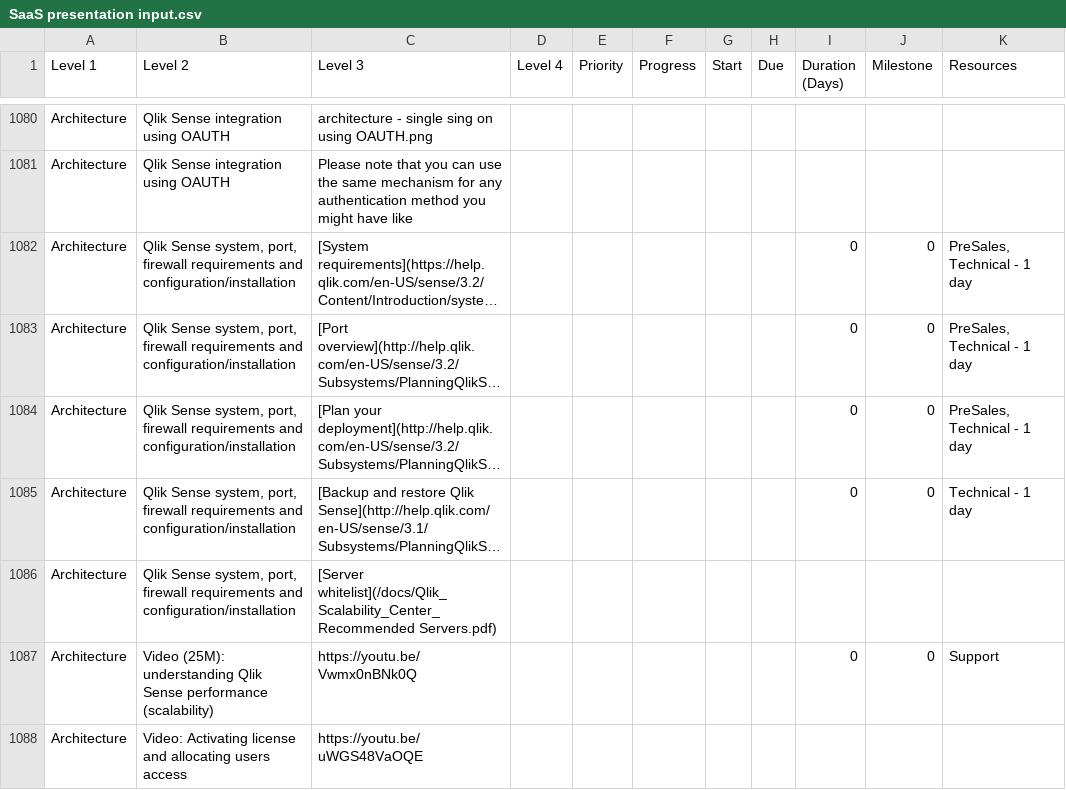
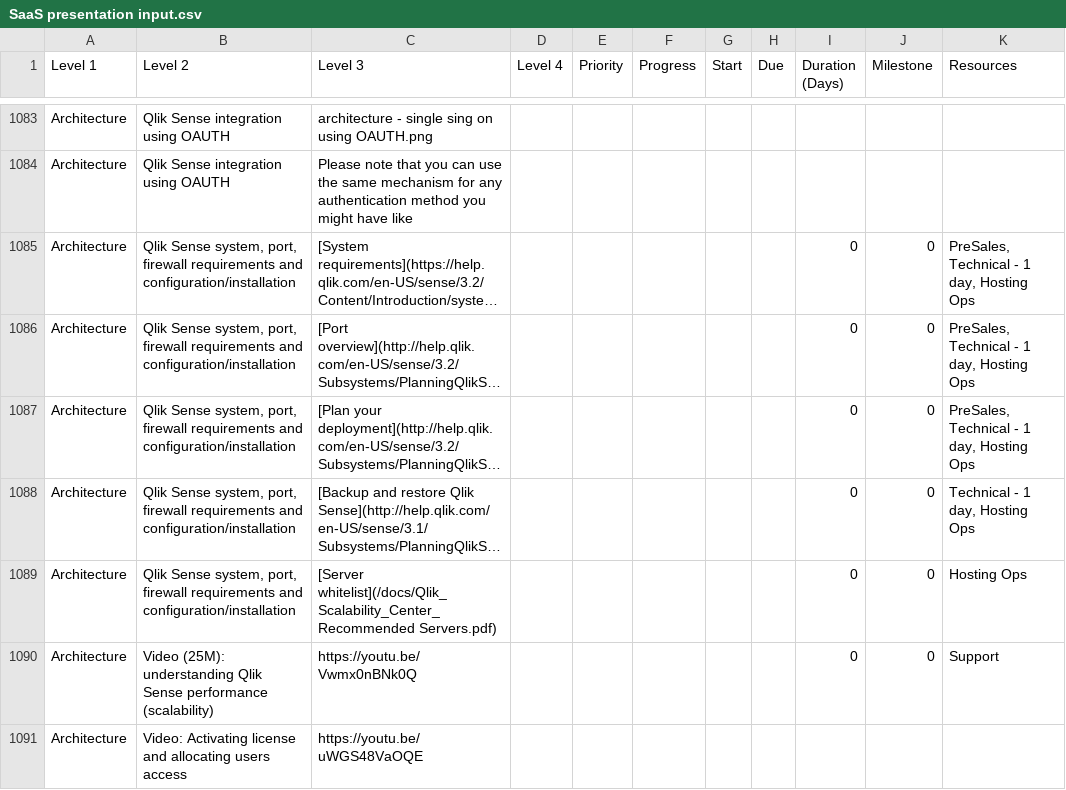
Before and after one commit to QHose/QRSMeteor, a CSV file: Sense Demo materials/SaaS presentation input.csv, drawn as a sheet; only a part is shown, gaps mark what is left out; long unchanged cells end in …; addresses are those after the commit; the diff covers the shown part only; the diff names each change by its address in the sheet, - before the commit and + after, or states it on an @@ line.

```diff
--- a/Sense Demo materials/SaaS presentation input.csv
+++ b/Sense Demo materials/SaaS presentation input.csv
-K1085:K1087 (Resources): PreSales, Technical - 1 day
+K1085:K1087 (Resources): PreSales, Technical - 1 day, Hosting Ops
-K1088 (Resources): Technical - 1 day
+K1088 (Resources): Technical - 1 day, Hosting Ops
-I1089 (Duration (Days)): (empty)
+I1089 (Duration (Days)): 0
-J1089 (Milestone): (empty)
+J1089 (Milestone): 0
-K1089 (Resources): (empty)
+K1089 (Resources): Hosting Ops
```
Also changed, not shown: 5 added rows, 2 removed rows and 27 edited cells elsewhere in this file, 5 other files.
